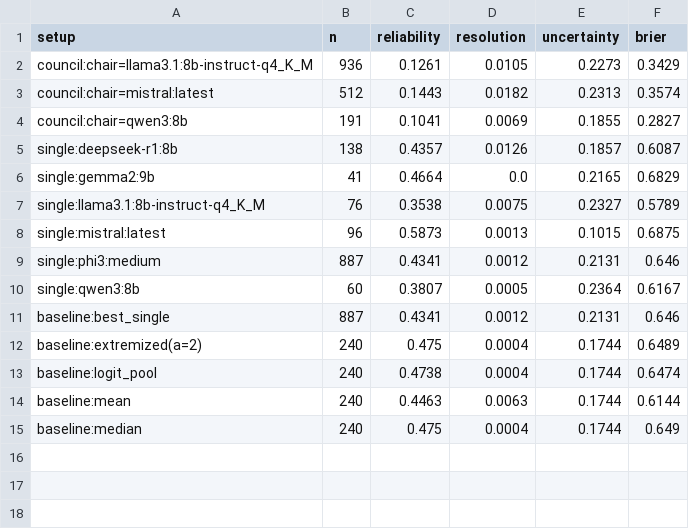
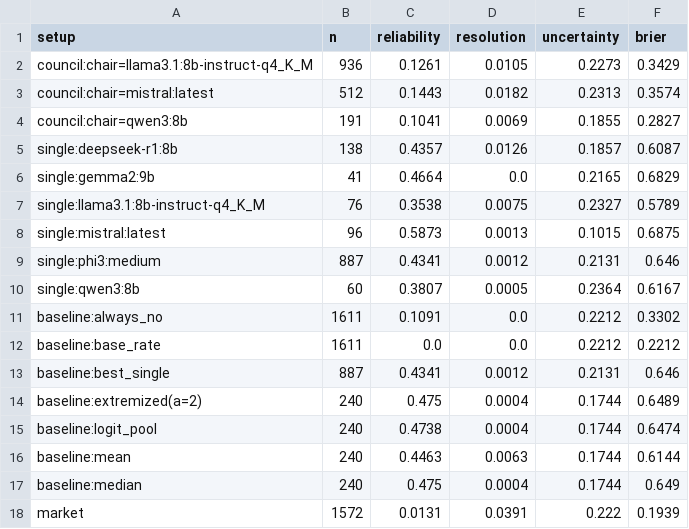
Before and after one commit to sweksha-cloud/llm-council-forecasting, a CSV file: results/aye-2026-new/decomposition.csv, drawn as a sheet.

```diff
--- a/results/aye-2026-new/decomposition.csv
+++ b/results/aye-2026-new/decomposition.csv
@@ -10,2 +10,4 @@ single:phi3:medium,887,0.4341,0.0012,0.2131,0.646
 single:qwen3:8b,60,0.3807,0.0005,0.2364,0.6167
+baseline:always_no,1611,0.1091,0.0,0.2212,0.3302
+baseline:base_rate,1611,0.0,0.0,0.2212,0.2212
 baseline:best_single,887,0.4341,0.0012,0.2131,0.646
@@ -15 +17,2 @@ baseline:mean,240,0.4463,0.0063,0.1744,0.6144
 baseline:median,240,0.475,0.0004,0.1744,0.649
+market,1572,0.0131,0.0391,0.222,0.1939
```
Also changed, not shown: results/aye-2026-new/comparisons.csv, results/aye-2026-new/reliability.csv, 27 other files.
